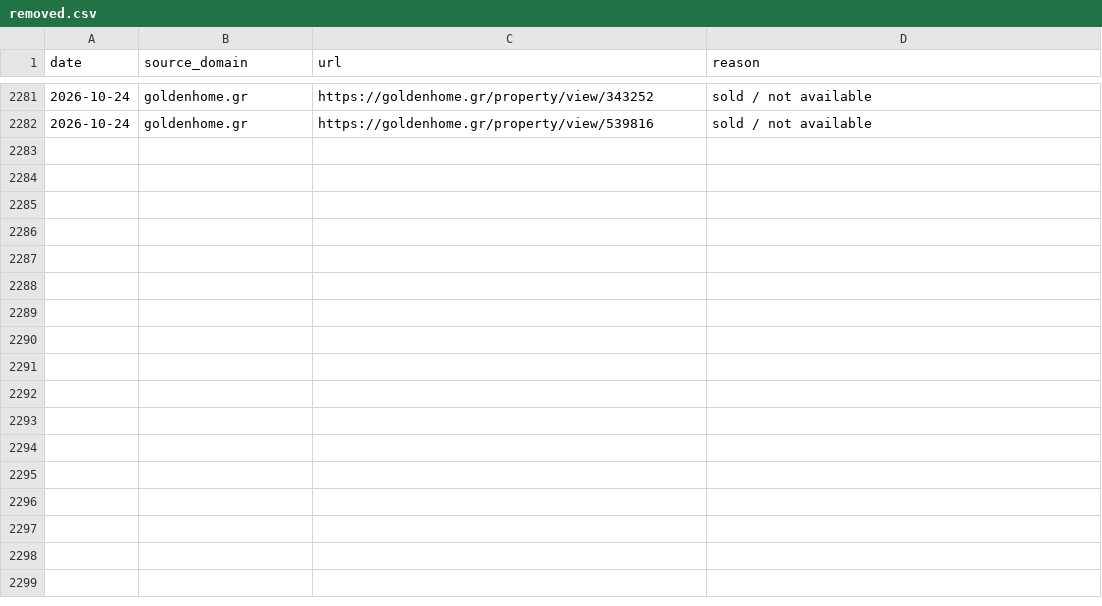
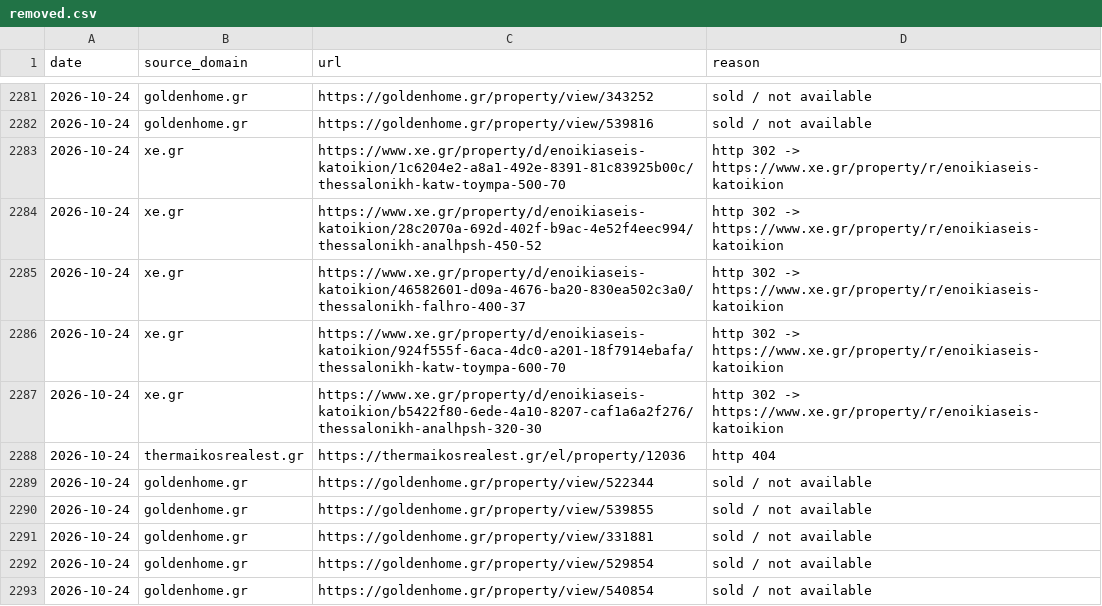
Before and after one commit to jenyshir-eng/Greece-real-estate, a CSV file: data/listings/removed.csv, drawn as a sheet; only a part is shown, gaps mark what is left out; the diff names each change by its address in the sheet, - before the commit and + after, or states it on an @@ line.

Commit message:
Update 2026-10-24 21:30 (Thessaloniki): 243 new listings

```diff
--- a/data/listings/removed.csv
+++ b/data/listings/removed.csv
+row 2283: 2026-10-24 | xe.gr | https://www.xe.gr/property/d/enoikiaseis-katoikion/1c6204e2-a8a1-492e-8391-81c83925b00c/thessalonikh-katw-toympa-500-70 | http 302 -> https://www.xe.gr/property/r/enoikiaseis-katoikion
+row 2284: 2026-10-24 | xe.gr | https://www.xe.gr/property/d/enoikiaseis-katoikion/28c2070a-692d-402f-b9ac-4e52f4eec994/thessalonikh-analhpsh-450-52 | http 302 -> https://www.xe.gr/property/r/enoikiaseis-katoikion
+row 2285: 2026-10-24 | xe.gr | https://www.xe.gr/property/d/enoikiaseis-katoikion/46582601-d09a-4676-ba20-830ea502c3a0/thessalonikh-falhro-400-37 | http 302 -> https://www.xe.gr/property/r/enoikiaseis-katoikion
+row 2286: 2026-10-24 | xe.gr | https://www.xe.gr/property/d/enoikiaseis-katoikion/924f555f-6aca-4dc0-a201-18f7914ebafa/thessalonikh-katw-toympa-600-70 | http 302 -> https://www.xe.gr/property/r/enoikiaseis-katoikion
+row 2287: 2026-10-24 | xe.gr | https://www.xe.gr/property/d/enoikiaseis-katoikion/b5422f80-6ede-4a10-8207-caf1a6a2f276/thessalonikh-analhpsh-320-30 | http 302 -> https://www.xe.gr/property/r/enoikiaseis-katoikion
+row 2288: 2026-10-24 | thermaikosrealest.gr | https://thermaikosrealest.gr/el/property/12036 | http 404
+row 2289: 2026-10-24 | goldenhome.gr | https://goldenhome.gr/property/view/522344 | sold / not available
+row 2290: 2026-10-24 | goldenhome.gr | https://goldenhome.gr/property/view/539855 | sold / not available
+row 2291: 2026-10-24 | goldenhome.gr | https://goldenhome.gr/property/view/331881 | sold / not available
+row 2292: 2026-10-24 | goldenhome.gr | https://goldenhome.gr/property/view/529854 | sold / not available
+row 2293: 2026-10-24 | goldenhome.gr | https://goldenhome.gr/property/view/540854 | sold / not available
```
Also changed, not shown: data/listings/collect_report.csv, data/listings/district_hints.csv, 11 other files.
